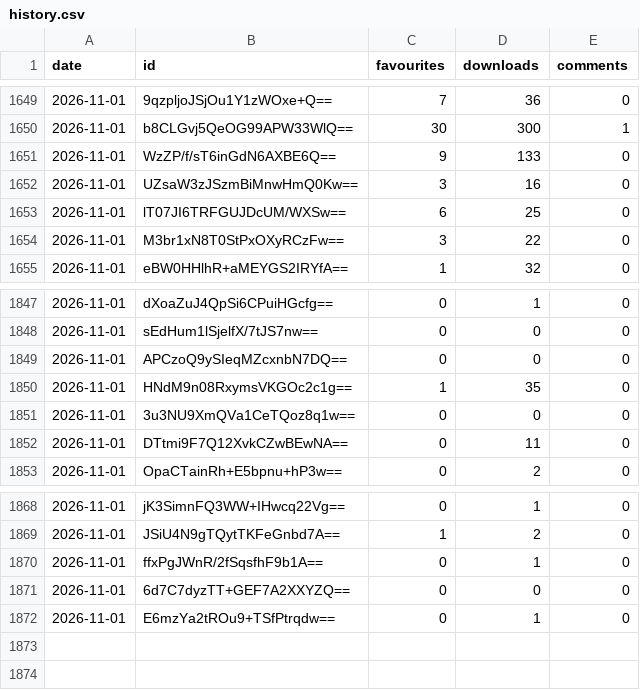
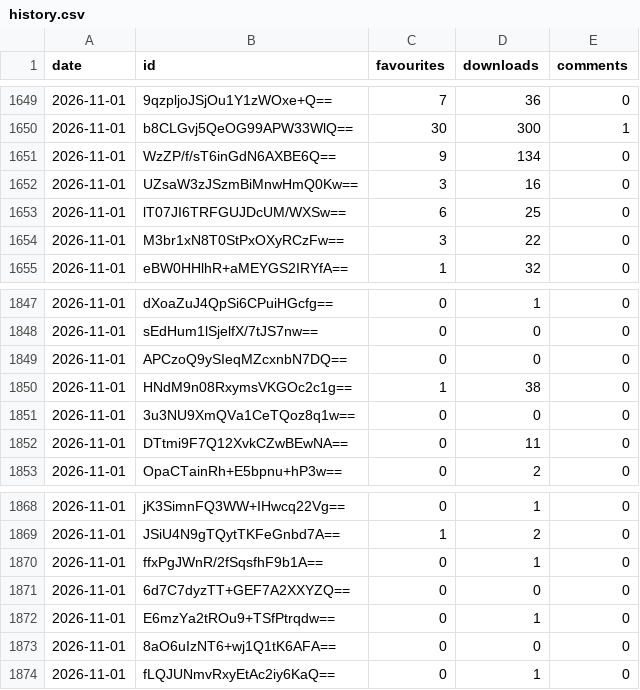
Before and after one commit to jemmathornton/sim-tracker, a CSV file: data/gallery/history.csv, drawn as a sheet; only a part is shown, gaps mark what is left out.

Commit message:
Weekly Gallery refresh, 01 Nov 2026 (automatic)

```diff
--- a/data/gallery/history.csv
+++ b/data/gallery/history.csv
@@ -1650,3 +1650,3 @@ date,id,favourites,downloads,comments
 2026-11-01,b8CLGvj5QeOG99APW33WlQ==,30,300,1
-2026-11-01,WzZP/f/sT6inGdN6AXBE6Q==,9,133,0
+2026-11-01,WzZP/f/sT6inGdN6AXBE6Q==,9,134,0
 2026-11-01,UZsaW3zJSzmBiMnwHmQ0Kw==,3,16,0
@@ -1849,3 +1849,3 @@ date,id,favourites,downloads,comments
 2026-11-01,APCzoQ9ySIeqMZcxnbN7DQ==,0,0,0
-2026-11-01,HNdM9n08RxymsVKGOc2c1g==,1,35,0
+2026-11-01,HNdM9n08RxymsVKGOc2c1g==,1,38,0
 2026-11-01,3u3NU9XmQVa1CeTQoz8q1w==,0,0,0
@@ -1872 +1872,3 @@ date,id,favourites,downloads,comments
 2026-11-01,E6mzYa2tROu9+TSfPtrqdw==,0,1,0
+2026-11-01,8aO6uIzNT6+wj1Q1tK6AFA==,0,0,0
+2026-11-01,fLQJUNmvRxyEtAc2iy6KaQ==,0,1,0
```
Also changed, not shown: 13 other files.
